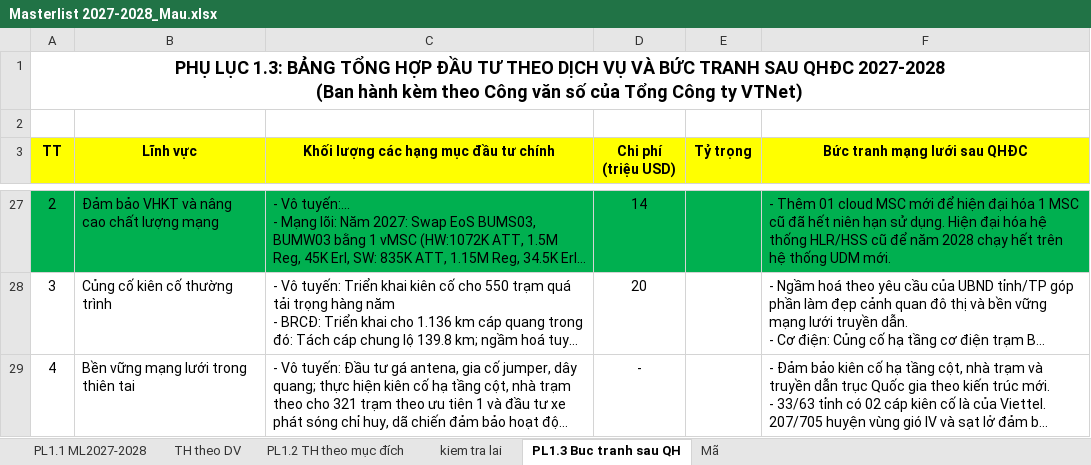
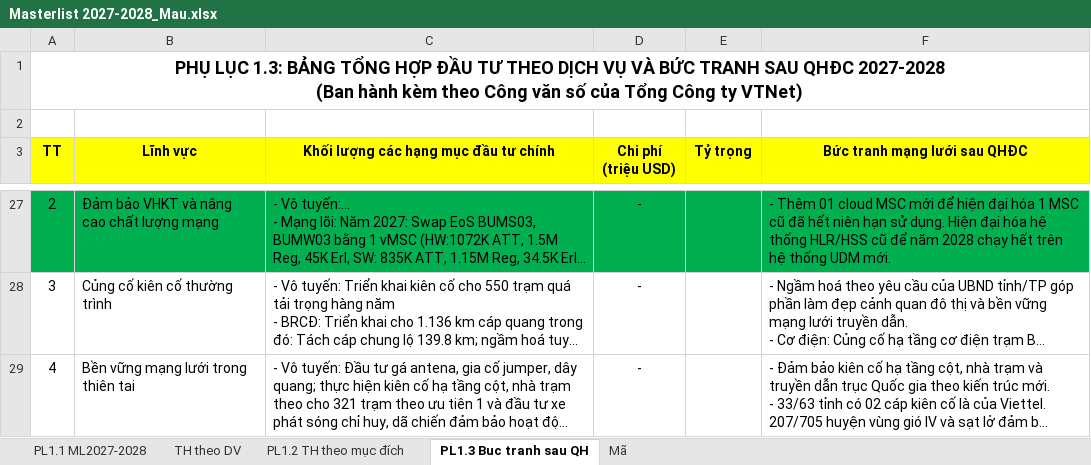
Before and after one commit to hntna/qhdc, an Excel workbook: Masterlist 2027-2028_Mau.xlsx, sheet PL1.3 Buc tranh sau QH, drawn as a sheet; only a part is shown, gaps mark what is left out; long unchanged cells end in …; values as stored, in another font and other column widths than the file's, no borders; the diff covers the shown part only; the diff names each change by its address in the sheet, - before the commit and + after, or states it on an @@ line.

```diff
--- a/Masterlist 2027-2028_Mau.xlsx (sheet PL1.3 Buc tranh sau QH)
+++ b/Masterlist 2027-2028_Mau.xlsx (sheet PL1.3 Buc tranh sau QH)
-sheet tab: kiem tra lai
-D27 (Chi phí (triệu USD)): 14
+D27 (Chi phí (triệu USD)): -
-D28 (Chi phí (triệu USD)): 20
+D28 (Chi phí (triệu USD)): -
```
Also changed, not shown: 35 edited cells elsewhere in this sheet, sheet PL1.1 ML2027-2028, sheet TH theo DV, sheet PL1.2 TH theo mục đích, 1 other file.
